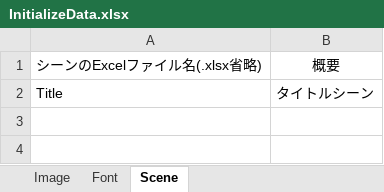
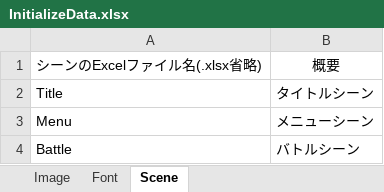
Before and after one commit to TabuchiYuki/BlackJackRPG, an Excel workbook: src/resources/excel/InitializeData.xlsx, sheet Scene, drawn as a sheet; values as stored, in another font and other column widths than the file's, no borders; the diff names each change by its address in the sheet, - before the commit and + after, or states it on an @@ line.

```diff
--- a/src/resources/excel/InitializeData.xlsx (sheet Scene)
+++ b/src/resources/excel/InitializeData.xlsx (sheet Scene)
+row 3: Menu | メニューシーン
+row 4: Battle | バトルシーン
```
Also changed, not shown: sheet Image, sheet Font, src/resources/excel/SceneDataTemplate.xlsx.
